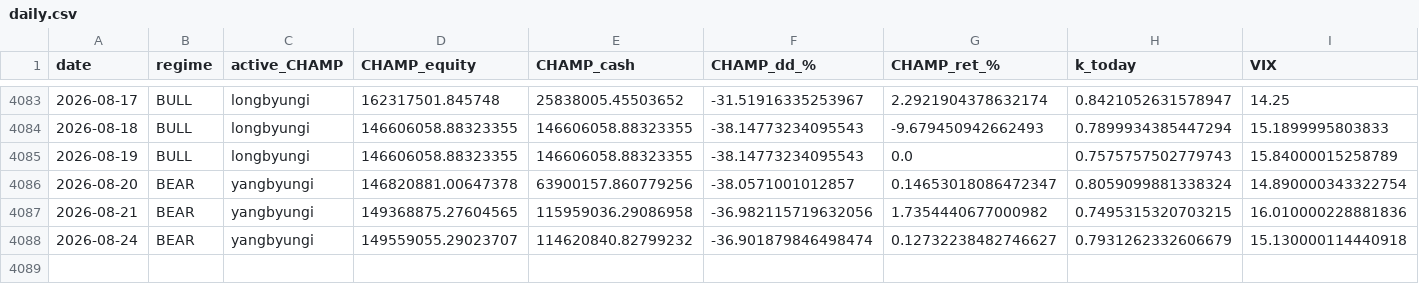
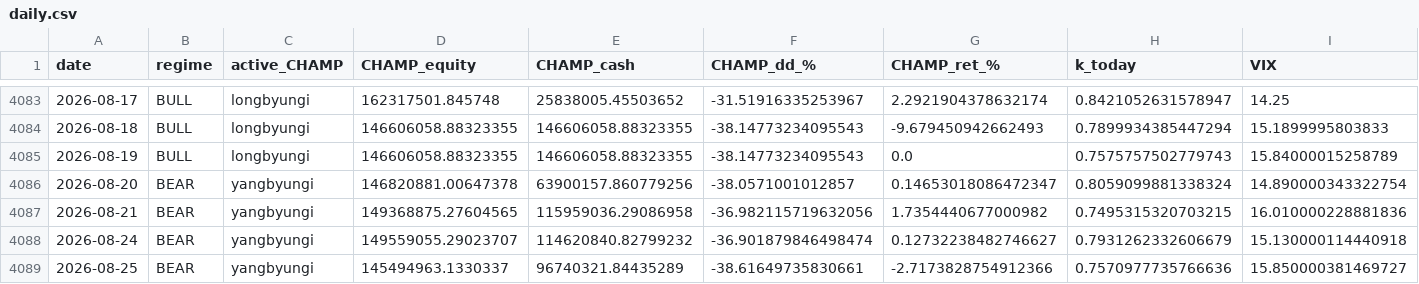
Before and after one commit to sunghakg/bube-v1-dashboard, a CSV file: data/champ_nomargin/daily.csv, drawn as a sheet; only a part is shown, gaps mark what is left out; rows hold the shown columns only; the diff names each change by its address in the sheet, - before the commit and + after, or states it on an @@ line.

```diff
--- a/data/champ_nomargin/daily.csv
+++ b/data/champ_nomargin/daily.csv
+row 4089: 2026-08-25 | BEAR | yangbyungi | 145494963.1330337 | 96740321.84435289 | -38.61649735830661 | -2.7173828754912366 | 0.7570977735766636 | 15.850000381469727
```
Also changed, not shown: data/champ_nomargin/trades_champ.csv, data/live/eod_equity_ledger_live.csv, 12 other files.
